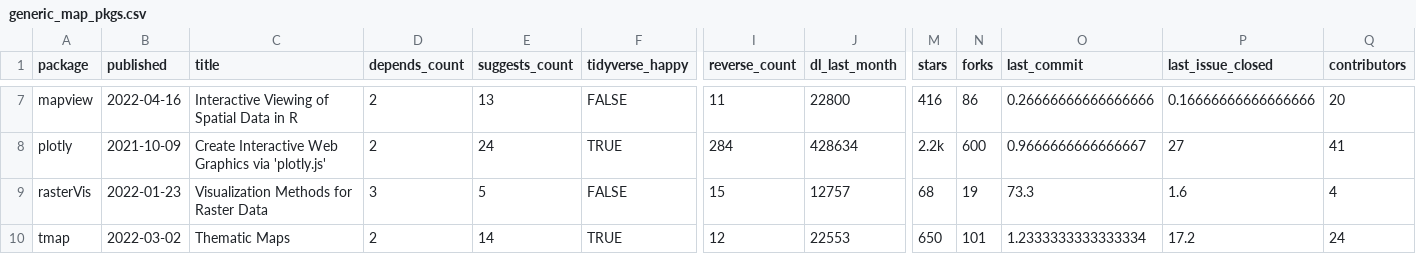
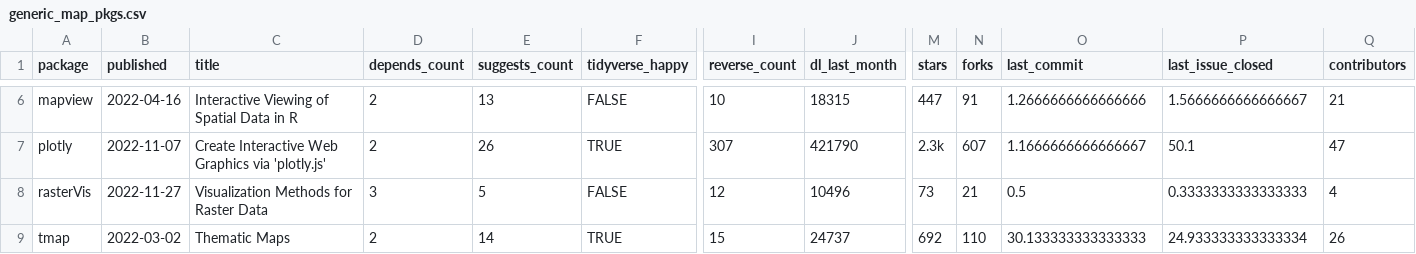
Before and after one commit to geocompx/geocompr, a CSV file: extdata/generic_map_pkgs.csv, drawn as a sheet; only a part is shown, gaps mark what is left out; addresses are those after the commit; the diff covers the shown part only; the diff names each change by its address in the sheet, - before the commit and + after, or states it on an @@ line.

```diff
--- a/extdata/generic_map_pkgs.csv
+++ b/extdata/generic_map_pkgs.csv
-I6 (reverse_count): 11
+I6 (reverse_count): 10
-J6 (dl_last_month): 22800
+J6 (dl_last_month): 18315
-M6 (stars): 416
+M6 (stars): 447
-N6 (forks): 86
+N6 (forks): 91
-O6 (last_commit): 0.26666666666666666
+O6 (last_commit): 1.2666666666666666
-P6 (last_issue_closed): 0.16666666666666666
+P6 (last_issue_closed): 1.5666666666666667
-Q6 (contributors): 20
+Q6 (contributors): 21
-B7 (published): 2021-10-09
+B7 (published): 2022-11-07
-E7 (suggests_count): 24
+E7 (suggests_count): 26
-I7 (reverse_count): 284
+I7 (reverse_count): 307
-J7 (dl_last_month): 428634
+J7 (dl_last_month): 421790
-M7 (stars): 2.2k
+M7 (stars): 2.3k
-N7 (forks): 600
+N7 (forks): 607
-O7 (last_commit): 0.9666666666666667
+O7 (last_commit): 1.1666666666666667
-P7 (last_issue_closed): 27
+P7 (last_issue_closed): 50.1
-Q7 (contributors): 41
+Q7 (contributors): 47
-B8 (published): 2022-01-23
+B8 (published): 2022-11-27
-I8 (reverse_count): 15
+I8 (reverse_count): 12
-J8 (dl_last_month): 12757
+J8 (dl_last_month): 10496
-M8 (stars): 68
+M8 (stars): 73
-N8 (forks): 19
+N8 (forks): 21
-O8 (last_commit): 73.3
+O8 (last_commit): 0.5
-P8 (last_issue_closed): 1.6
+P8 (last_issue_closed): 0.3333333333333333
-I9 (reverse_count): 12
+I9 (reverse_count): 15
-J9 (dl_last_month): 22553
+J9 (dl_last_month): 24737
-M9 (stars): 650
+M9 (stars): 692
-N9 (forks): 101
+N9 (forks): 110
-O9 (last_commit): 1.2333333333333334
+O9 (last_commit): 30.133333333333333
-P9 (last_issue_closed): 17.2
+P9 (last_issue_closed): 24.933333333333334
-Q9 (contributors): 24
+Q9 (contributors): 26
```
Also changed, not shown: 1 removed row and 30 edited cells elsewhere in this file, extdata/specific_map_pkgs.csv, 1 other file.
